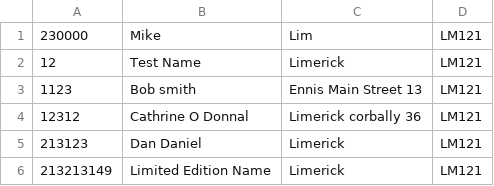
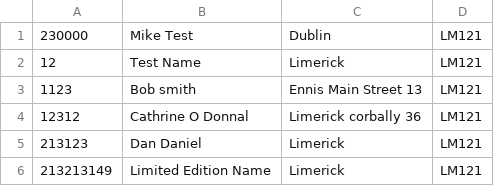
Before and after one commit to RoisinMitchell/CS4013-UL-Student-Records-System, a CSV file: Students.csv, drawn as a sheet.

```diff
--- a/Students.csv
+++ b/Students.csv
@@ -1,2 +1,2 @@
-230000, Mike , Lim, LM121
+230000, Mike Test, Dublin, LM121
 12, Test Name, Limerick , LM121
```
Also changed, not shown: 10 other files.
